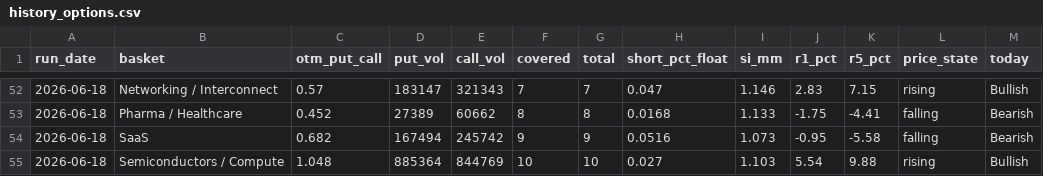
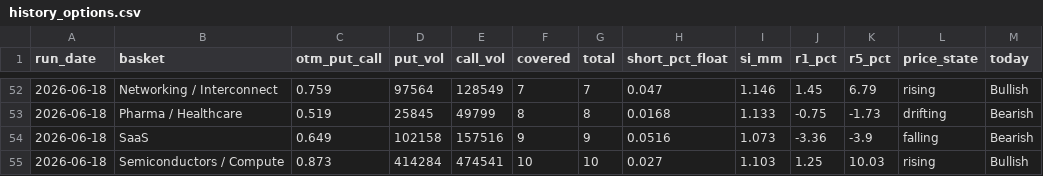
Before and after one commit to saumikvij-gif/Market-Summary-Bot, a CSV file: history_options.csv, drawn as a sheet; only a part is shown, gaps mark what is left out; the diff covers the shown part only; the diff names each change by its address in the sheet, - before the commit and + after, or states it on an @@ line.

```diff
--- a/history_options.csv
+++ b/history_options.csv
-C52 (otm_put_call): 0.57
+C52 (otm_put_call): 0.759
-D52 (put_vol): 183147
+D52 (put_vol): 97564
-E52 (call_vol): 321343
+E52 (call_vol): 128549
-J52 (r1_pct): 2.83
+J52 (r1_pct): 1.45
-K52 (r5_pct): 7.15
+K52 (r5_pct): 6.79
-C53 (otm_put_call): 0.452
+C53 (otm_put_call): 0.519
-D53 (put_vol): 27389
+D53 (put_vol): 25845
-E53 (call_vol): 60662
+E53 (call_vol): 49799
-J53 (r1_pct): -1.75
+J53 (r1_pct): -0.75
-K53 (r5_pct): -4.41
+K53 (r5_pct): -1.73
-L53 (price_state): falling
+L53 (price_state): drifting
-C54 (otm_put_call): 0.682
+C54 (otm_put_call): 0.649
-D54 (put_vol): 167494
+D54 (put_vol): 102158
-E54 (call_vol): 245742
+E54 (call_vol): 157516
-J54 (r1_pct): -0.95
+J54 (r1_pct): -3.36
-K54 (r5_pct): -5.58
+K54 (r5_pct): -3.9
-C55 (otm_put_call): 1.048
+C55 (otm_put_call): 0.873
-D55 (put_vol): 885364
+D55 (put_vol): 414284
-E55 (call_vol): 844769
+E55 (call_vol): 474541
-J55 (r1_pct): 5.54
+J55 (r1_pct): 1.25
-K55 (r5_pct): 9.88
+K55 (r5_pct): 10.03
```
Also changed, not shown: 1 added row, 1 removed row and 26 edited cells elsewhere in this file, history_quotes.csv, history_summaries.csv, 2 other files.
